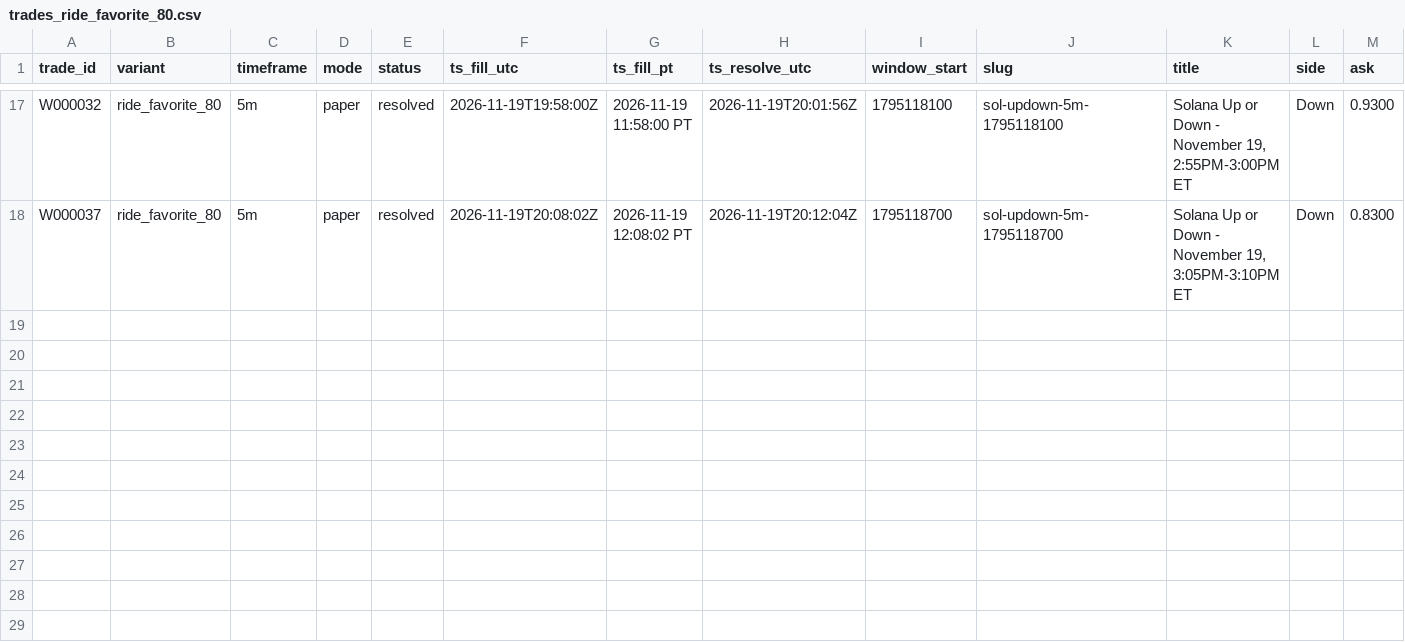
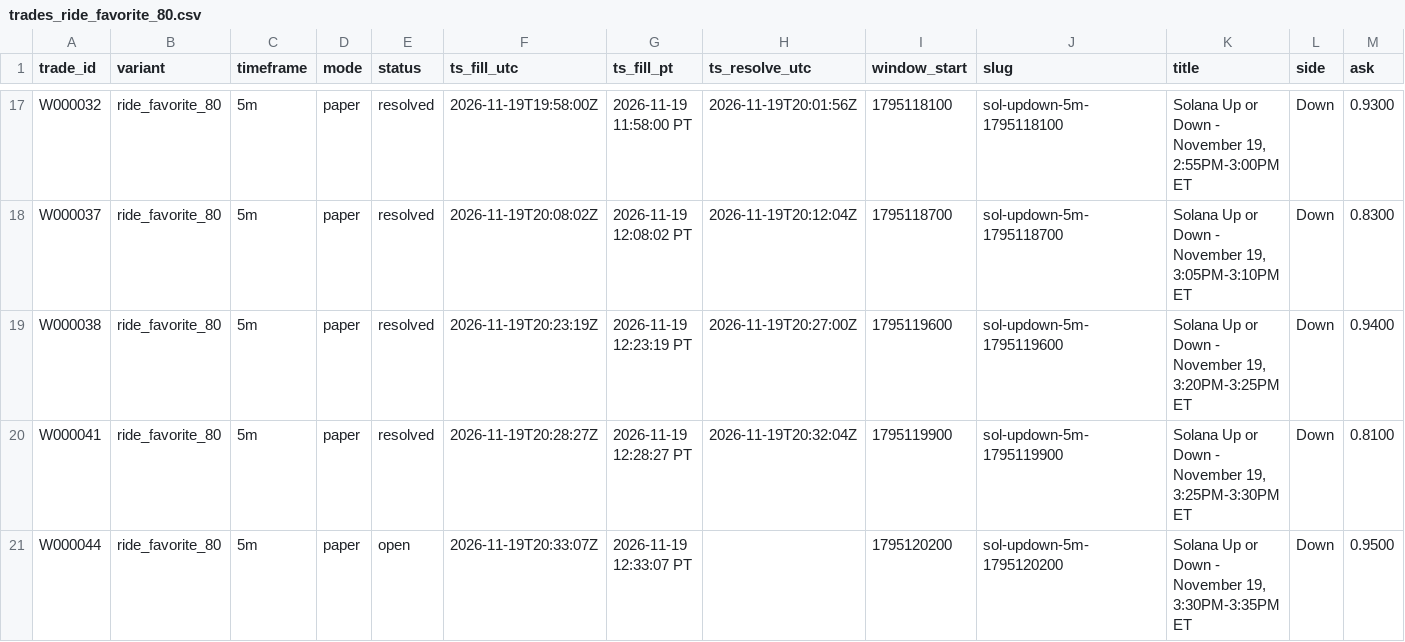
Before and after one commit to michaeldeuchar-dotcom/sol-paper-bot, a CSV file: data/week1/trades_ride_favorite_80.csv, drawn as a sheet; only a part is shown, gaps mark what is left out; rows hold the shown columns only; the diff names each change by its address in the sheet, - before the commit and + after, or states it on an @@ line.

```diff
--- a/data/week1/trades_ride_favorite_80.csv
+++ b/data/week1/trades_ride_favorite_80.csv
+row 19: W000038 | ride_favorite_80 | 5m | paper | resolved | 2026-11-19T20:23:19Z | 2026-11-19 12:23:19 PT | 2026-11-19T20:27:00Z | 1795119600 | sol-updown-5m-1795119600 | Solana Up or Down - November 19, 3:20PM-3:25PM ET | Down | 0.9400
+row 20: W000041 | ride_favorite_80 | 5m | paper | resolved | 2026-11-19T20:28:27Z | 2026-11-19 12:28:27 PT | 2026-11-19T20:32:04Z | 1795119900 | sol-updown-5m-1795119900 | Solana Up or Down - November 19, 3:25PM-3:30PM ET | Down | 0.8100
+row 21: W000044 | ride_favorite_80 | 5m | paper | open | 2026-11-19T20:33:07Z | 2026-11-19 12:33:07 PT |  | 1795120200 | sol-updown-5m-1795120200 | Solana Up or Down - November 19, 3:30PM-3:35PM ET | Down | 0.9500
```
Also changed, not shown: data/week1/trades_control.csv, data/week1/trades_down_ride.csv, 5 other files.
